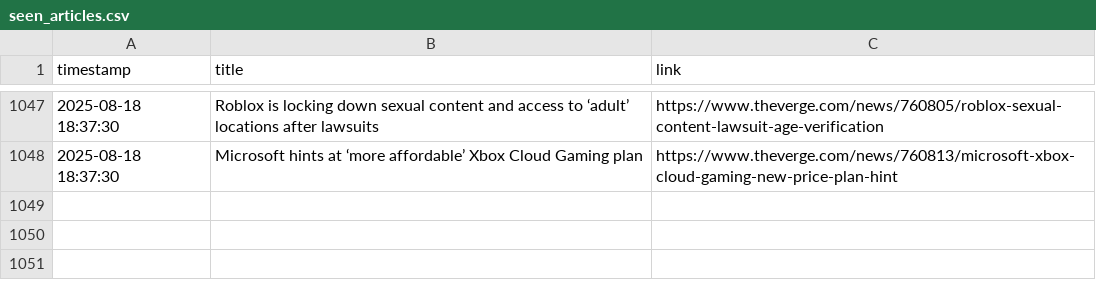
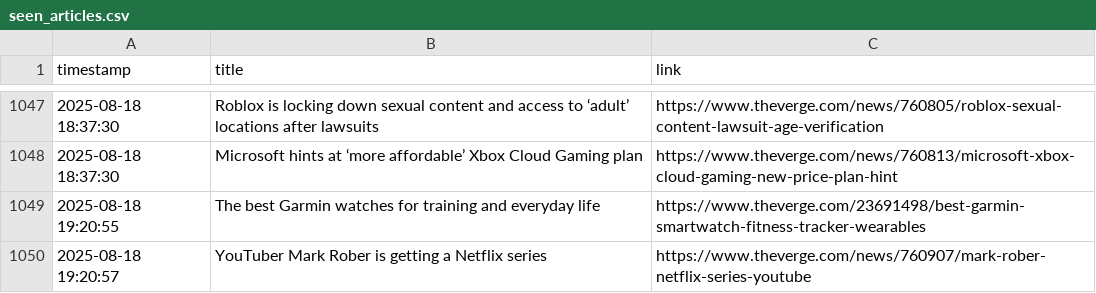
Before and after one commit to DeviPriya-Kolla/AutonomousContentAgent, a CSV file: seen_articles.csv, drawn as a sheet; only a part is shown, gaps mark what is left out.

Commit message:
docs: Update seen articles log

```diff
--- a/seen_articles.csv
+++ b/seen_articles.csv
@@ -1048 +1048,3 @@ timestamp,title,link
 2025-08-18 18:37:30,Microsoft hints at ‘more affordable’ Xbox Cloud Gaming plan,https://www.theverge.com/news/760813/microsoft-xbox-cloud-gaming-new-price-plan-hint
+2025-08-18 19:20:55,The best Garmin watches for training and everyday life,https://www.theverge.com/23691498/best-garmin-smartwatch-fitness-tracker-wearables
+2025-08-18 19:20:57,YouTuber Mark Rober is getting a Netflix series,https://www.theverge.com/news/760907/mark-rober-netflix-series-youtube
```
